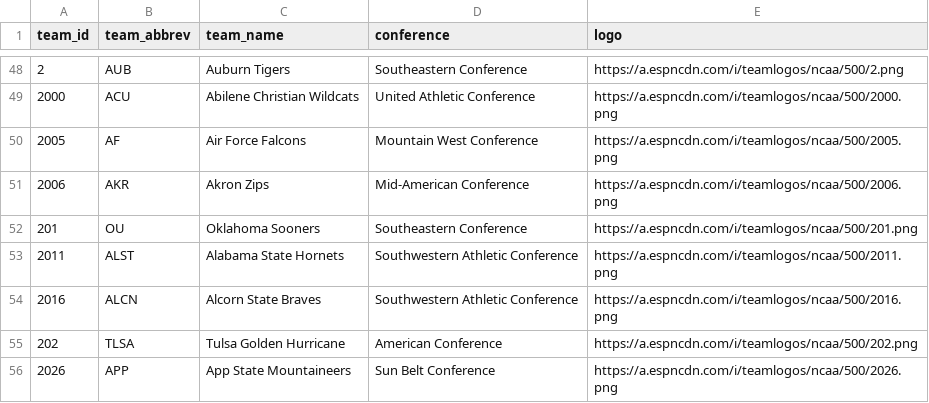
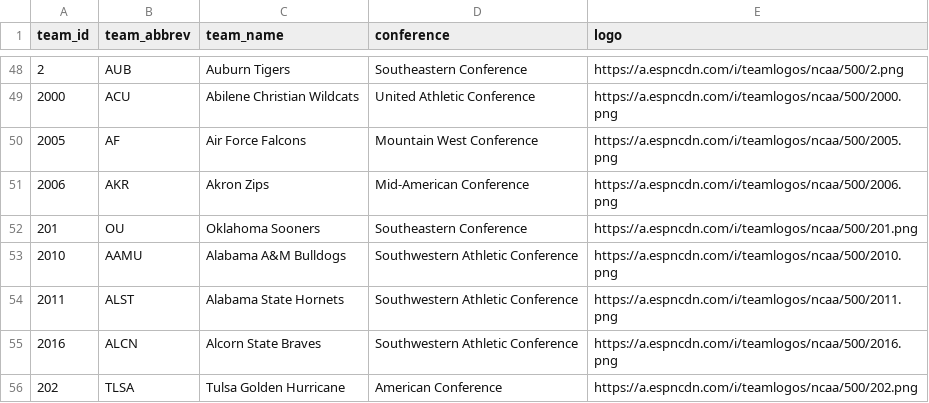
Before and after one commit to Crice1620/March_Madness_Sim, a CSV file: data/mbb_app/teams.csv, drawn as a sheet; only a part is shown, gaps mark what is left out; the shorter side is filled out with more unchanged rows.

```diff
--- a/data/mbb_app/teams.csv
+++ b/data/mbb_app/teams.csv
@@ -52,2 +52,3 @@ team_id,team_abbrev,team_name,conference,logo
 201,OU,Oklahoma Sooners,Southeastern Conference,https://a.espncdn.com/i/teamlogos/ncaa/500/201.png
+2010,AAMU,Alabama A&M Bulldogs,Southwestern Athletic Conference,https://a.espncdn.com/i/teamlogos/ncaa/500/2010.png
 2011,ALST,Alabama State Hornets,Southwestern Athletic Conference,https://a.espncdn.com/i/teamlogos/ncaa/500/2011.png
```
Also changed, not shown: data/mbb/2027/league.csv, data/mbb_app/som_umatrix.csv, 8 other files.
